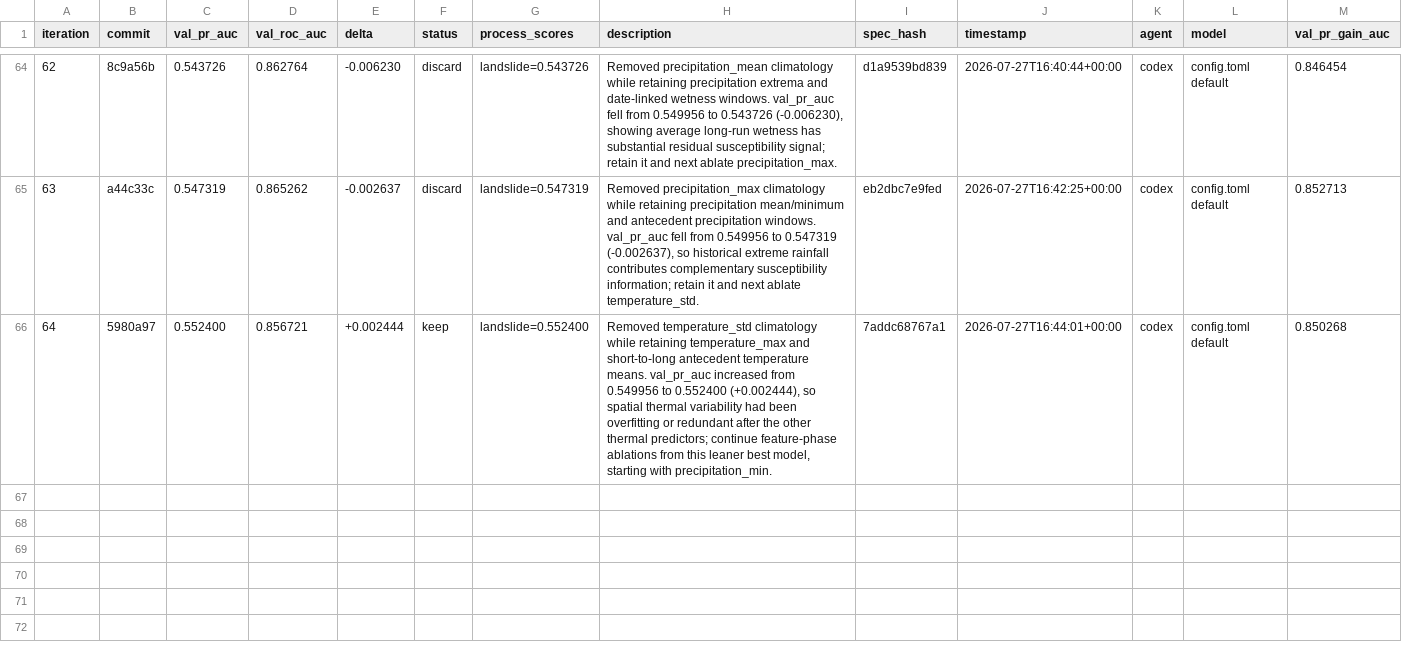
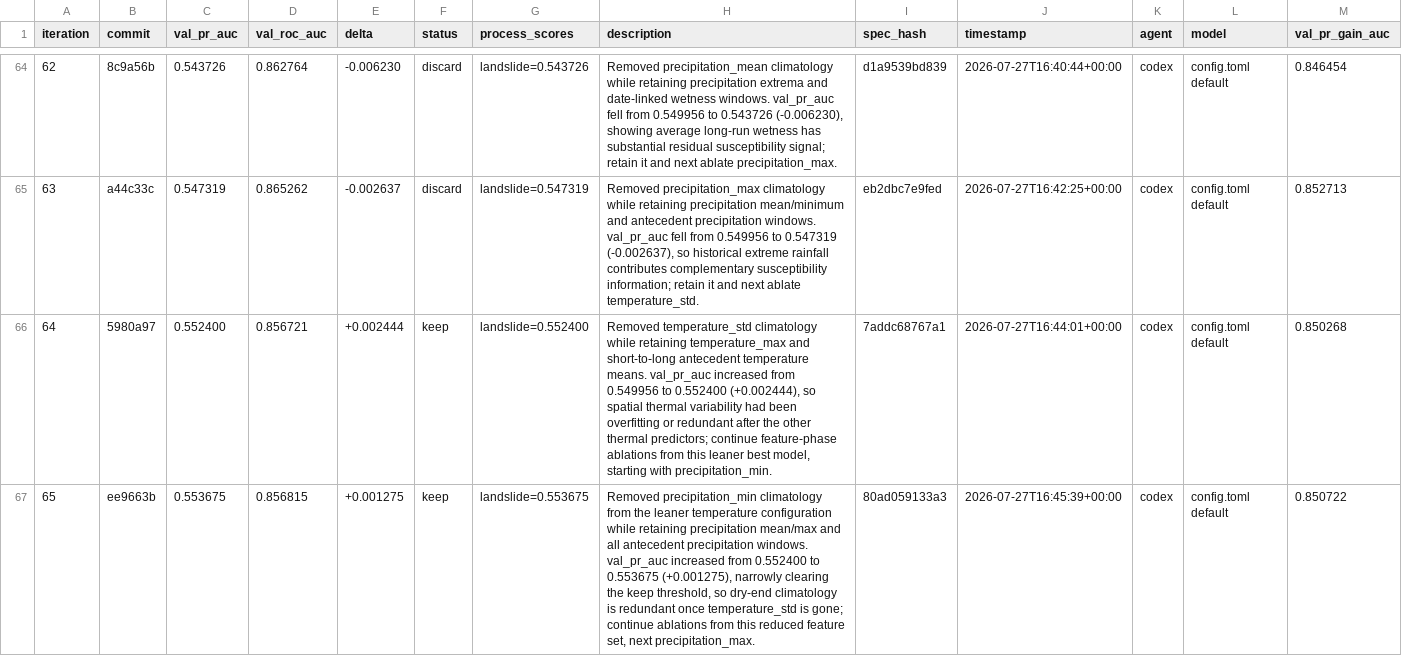
Before and after one commit to alexandredunant/autosearch_lab, a TSV file: artifacts/experiments/experiments.tsv, drawn as a sheet; only a part is shown, gaps mark what is left out; the diff names each change by its address in the sheet, - before the commit and + after, or states it on an @@ line.

Commit message:
Candidate: ablate precipitation min after temp std

```diff
--- a/artifacts/experiments/experiments.tsv
+++ b/artifacts/experiments/experiments.tsv
+row 67: 65 | ee9663b | 0.553675 | 0.856815 | +0.001275 | keep | landslide=0.553675 | Removed precipitation_min climatology from the leaner temperature configuration while retaining precipitation mean/max and all antecedent precipitation windows. val_pr_auc increased from 0.552400 to 0.553675 (+0.001275), narrowly clearing the keep threshold, so dry-end climatology is redundant once temperature_std is gone; continue ablations from this reduced feature set, next precipitation_max. | 80ad059133a3 | 2026-07-27T16:45:39+00:00 | codex | config.toml default | 0.850722
```
Also changed, not shown: 2 other files.
